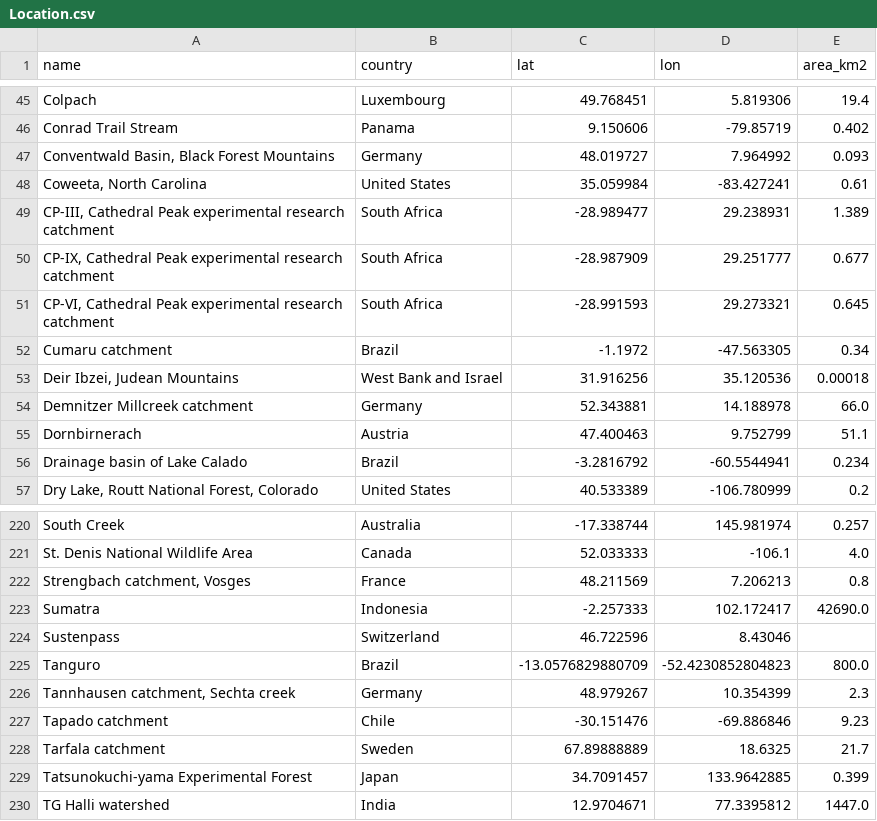
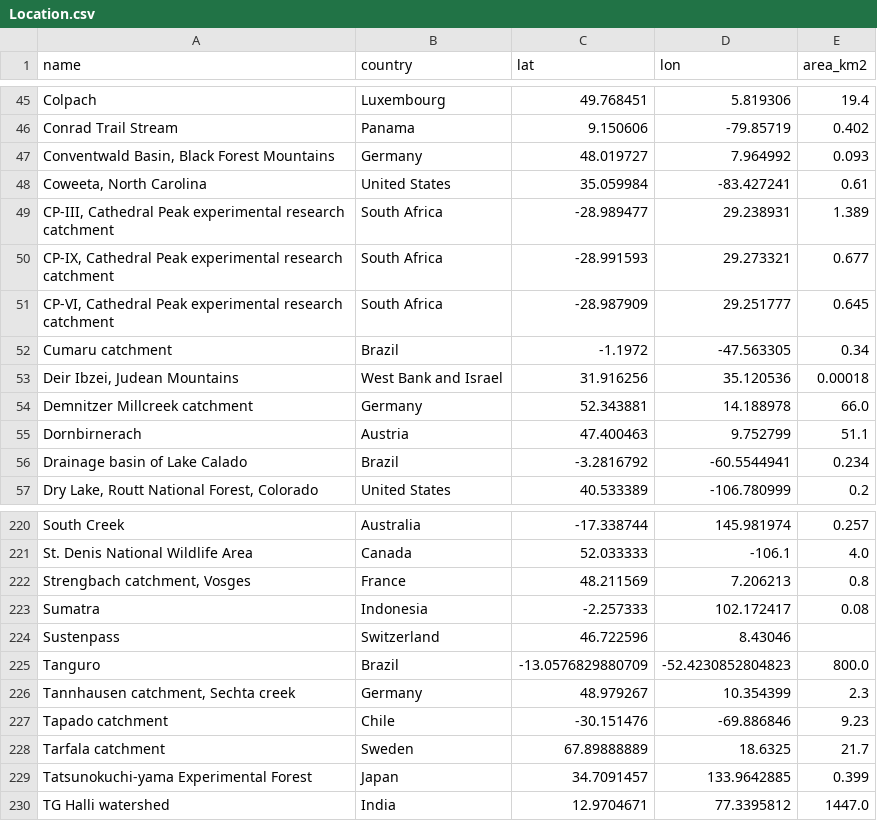
Before and after one commit to RY4GIT/perceptual-models, a CSV file: data/Location.csv, drawn as a sheet; only a part is shown, gaps mark what is left out.

Commit message:
correct location and area

```diff
--- a/data/Location.csv
+++ b/data/Location.csv
@@ -49,4 +49,4 @@ Conrad Trail Stream,Panama,9.150606,-79.85719,0.402
 "CP-III, Cathedral Peak experimental research catchment",South Africa,-28.989477,29.238931,1.389
-"CP-IX, Cathedral Peak experimental research catchment",South Africa,-28.987909,29.251777,0.677
-"CP-VI, Cathedral Peak experimental research catchment",South Africa,-28.991593,29.273321,0.645
+"CP-IX, Cathedral Peak experimental research catchment",South Africa,-28.991593,29.273321,0.677
+"CP-VI, Cathedral Peak experimental research catchment",South Africa,-28.987909,29.251777,0.645
 Cumaru catchment,Brazil,-1.1972,-47.563305,0.34
@@ -222,3 +222,3 @@ St. Denis National Wildlife Area,Canada,52.033333,-106.1,4.0
 "Strengbach catchment, Vosges",France,48.211569,7.206213,0.8
-Sumatra,Indonesia,-2.257333,102.172417,42690.0
+Sumatra,Indonesia,-2.257333,102.172417,0.08
 Sustenpass,Switzerland,46.722596,8.43046,
```
